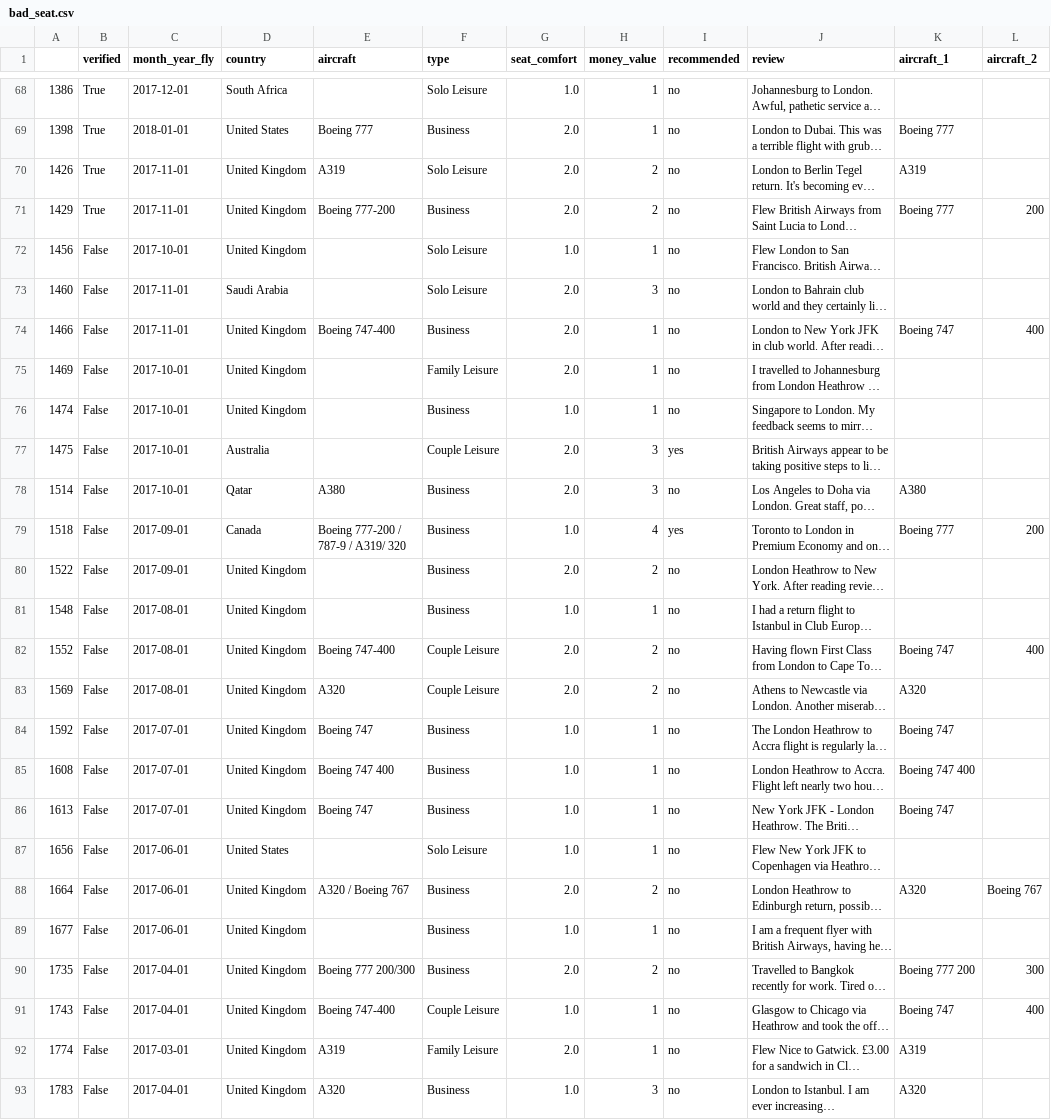
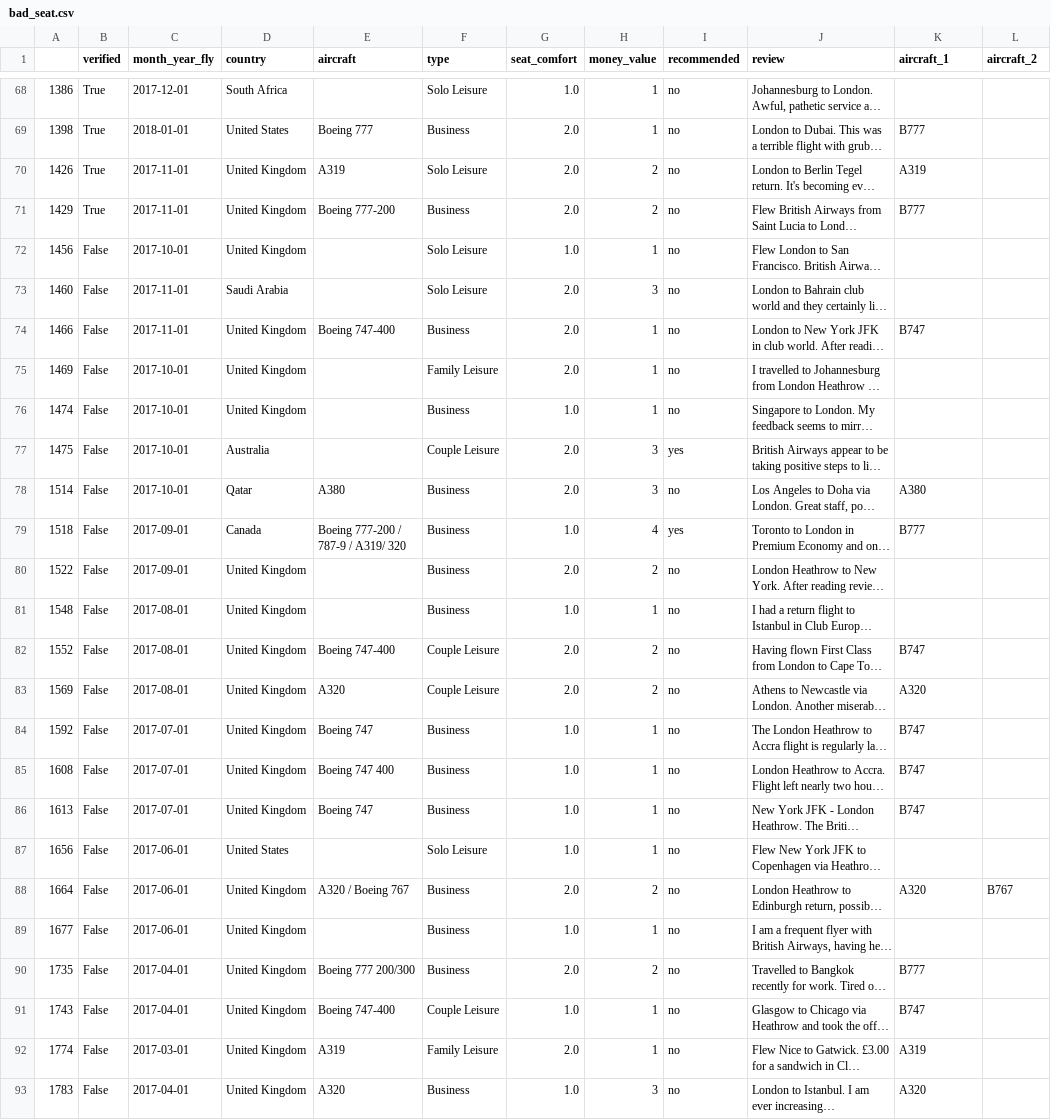
Before and after one commit to MarkPhamm/British-Airway, a CSV file: dataset/bad_seat.csv, drawn as a sheet; only a part is shown, gaps mark what is left out; long unchanged cells end in …; the diff covers the shown part only; the diff names each change by its address in the sheet, - before the commit and + after, or states it on an @@ line.

```diff
--- a/dataset/bad_seat.csv
+++ b/dataset/bad_seat.csv
-K69 (aircraft_1): Boeing 777
+K69 (aircraft_1): B777
-K71 (aircraft_1): Boeing 777
+K71 (aircraft_1): B777
-L71 (aircraft_2): 200
+L71 (aircraft_2): (empty)
-K74 (aircraft_1): Boeing 747
+K74 (aircraft_1): B747
-L74 (aircraft_2): 400
+L74 (aircraft_2): (empty)
-K79 (aircraft_1): Boeing 777
+K79 (aircraft_1): B777
-L79 (aircraft_2): 200
+L79 (aircraft_2): (empty)
-K82 (aircraft_1): Boeing 747
+K82 (aircraft_1): B747
-L82 (aircraft_2): 400
+L82 (aircraft_2): (empty)
-K84 (aircraft_1): Boeing 747
+K84 (aircraft_1): B747
-K85 (aircraft_1): Boeing 747 400
+K85 (aircraft_1): B747
-K86 (aircraft_1): Boeing 747
+K86 (aircraft_1): B747
-L88 (aircraft_2): Boeing 767
+L88 (aircraft_2): B767
-K90 (aircraft_1): Boeing 777 200
+K90 (aircraft_1): B777
-L90 (aircraft_2): 300
+L90 (aircraft_2): (empty)
-K91 (aircraft_1): Boeing 747
+K91 (aircraft_1): B747
-L91 (aircraft_2): 400
+L91 (aircraft_2): (empty)
```
Also changed, not shown: 71 edited cells elsewhere in this file, 5 other files.
